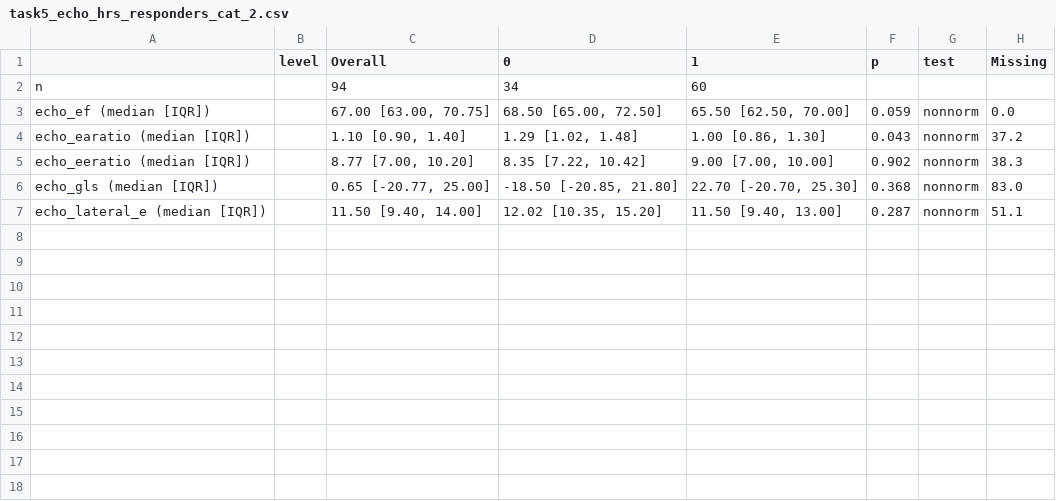
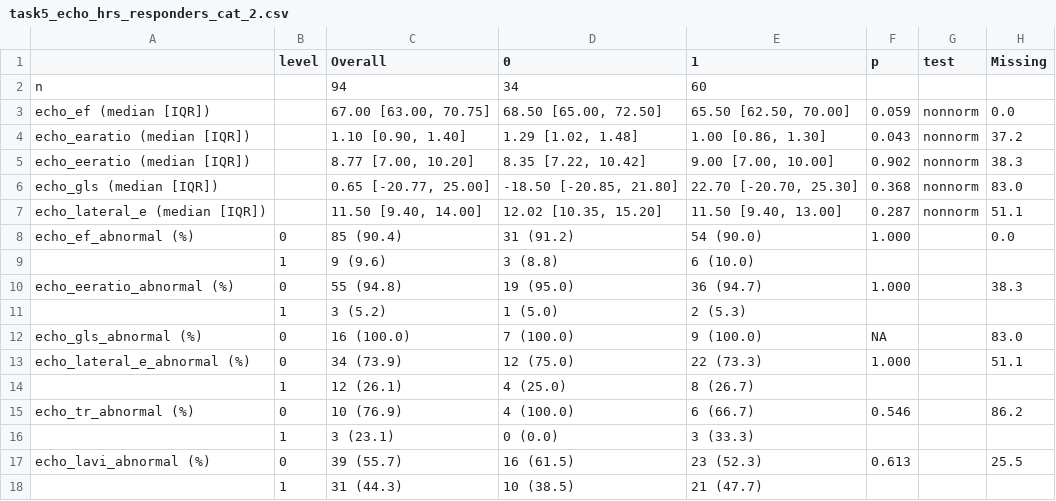
Before and after one commit to Tianqi-Ouyang/Terli-Cardio, a CSV file: docs/tables/task5_echo_hrs_responders_cat_2.csv, drawn as a sheet; the diff names each change by its address in the sheet, - before the commit and + after, or states it on an @@ line.

Commit message:
Add 6 abnormal-echo flags to Tasks 5-7
Derived in the pre-terli echo cohort prep, then included as cat_vars rows
alongside the existing 5 continuous echo measurements:

  echo_ef_abnormal        : echo_ef < 60
  echo_eeratio_abnormal   : echo_eeratio > 15
  echo_gls_abnormal       : abs(echo_gls) < 18  (handles mixed-sign storage)
  echo_lateral_e_abnormal : echo_lateral_e < 10
  echo_tr_abnormal        : echo_tr < 100 -> > 2.8 m/s; >= 100 -> > 280 cm/s
  echo_lavi_abnormal      : echo_lavi > 34

Task 4 (demographics) is unchanged.

```diff
--- a/docs/tables/task5_echo_hrs_responders_cat_2.csv
+++ b/docs/tables/task5_echo_hrs_responders_cat_2.csv
+row 8: echo_ef_abnormal (%) | 0 | 85 (90.4) | 31 (91.2) | 54 (90.0) | 1.000 |  | 0.0
+row 9:  | 1 | 9 (9.6) | 3 (8.8) | 6 (10.0)
+row 10: echo_eeratio_abnormal (%) | 0 | 55 (94.8) | 19 (95.0) | 36 (94.7) | 1.000 |  | 38.3
+row 11:  | 1 | 3 (5.2) | 1 (5.0) | 2 (5.3)
+row 12: echo_gls_abnormal (%) | 0 | 16 (100.0) | 7 (100.0) | 9 (100.0) | NA |  | 83.0
+row 13: echo_lateral_e_abnormal (%) | 0 | 34 (73.9) | 12 (75.0) | 22 (73.3) | 1.000 |  | 51.1
+row 14:  | 1 | 12 (26.1) | 4 (25.0) | 8 (26.7)
+row 15: echo_tr_abnormal (%) | 0 | 10 (76.9) | 4 (100.0) | 6 (66.7) | 0.546 |  | 86.2
+row 16:  | 1 | 3 (23.1) | 0 (0.0) | 3 (33.3)
+row 17: echo_lavi_abnormal (%) | 0 | 39 (55.7) | 16 (61.5) | 23 (52.3) | 0.613 |  | 25.5
+row 18:  | 1 | 31 (44.3) | 10 (38.5) | 21 (47.7)
```
Also changed, not shown: docs/tables/task6_echo_terli_ae_respfail.csv, docs/tables/task7_echo_time_to_death_status_90days.csv, 1 other file.
